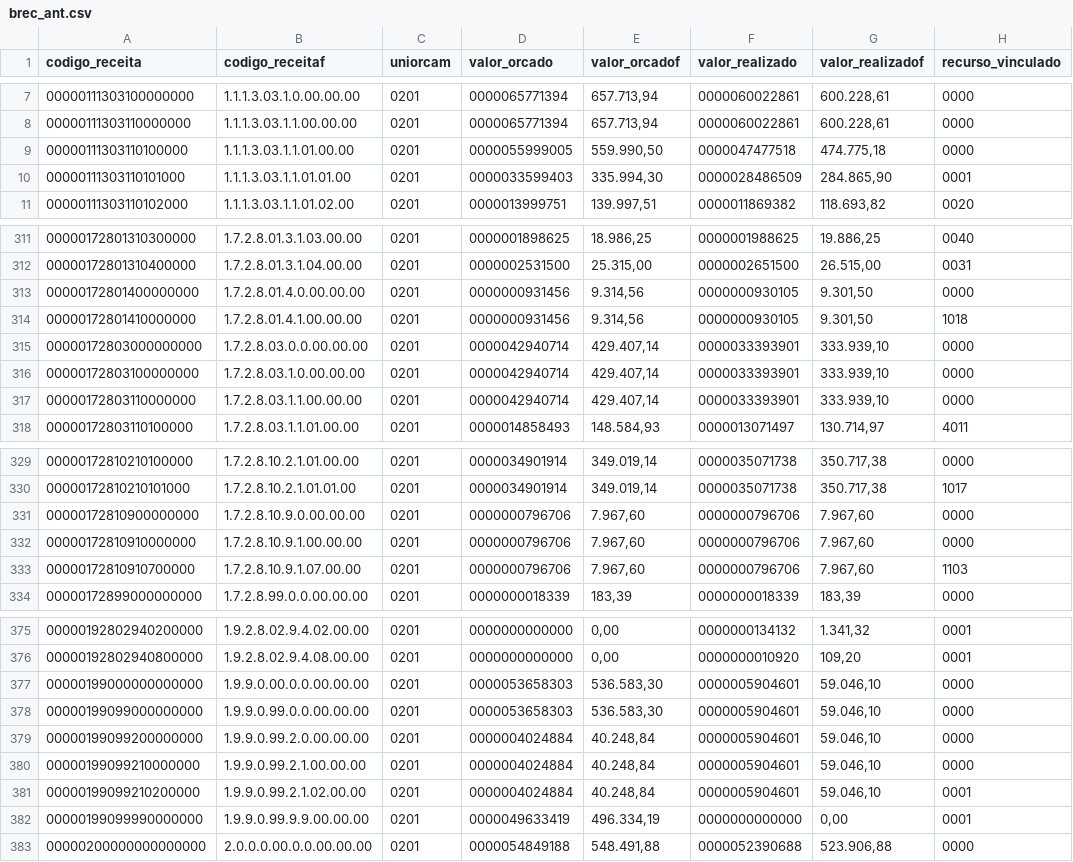
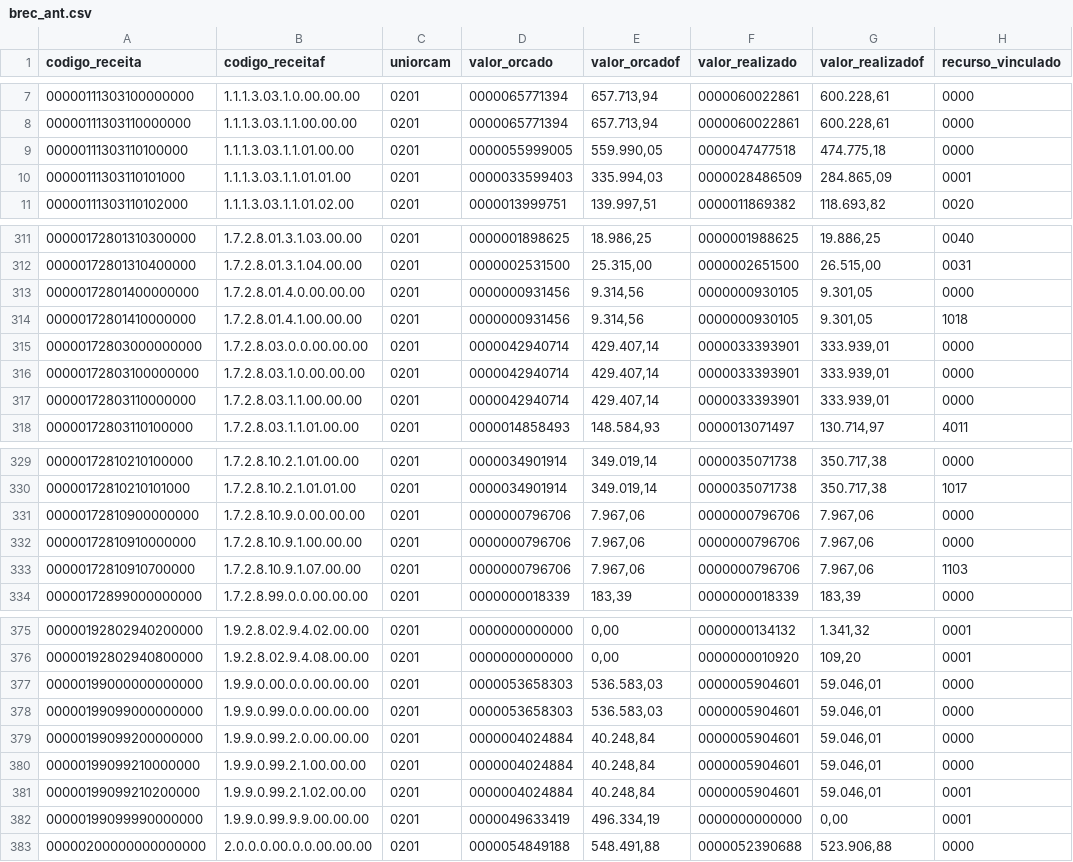
Before and after one commit to everton3x/conversor-pad, a CSV file: test.csv/brec_ant.csv, drawn as a sheet; only a part is shown, gaps mark what is left out; the diff covers the shown part only; the diff names each change by its address in the sheet, - before the commit and + after, or states it on an @@ line.

```diff
--- a/test.csv/brec_ant.csv
+++ b/test.csv/brec_ant.csv
-E9 (valor_orcadof): 559.990,50
+E9 (valor_orcadof): 559.990,05
-E10 (valor_orcadof): 335.994,30
+E10 (valor_orcadof): 335.994,03
-G10 (valor_realizadof): 284.865,90
+G10 (valor_realizadof): 284.865,09
-G313:G314 (valor_realizadof): 9.301,50
+G313:G314 (valor_realizadof): 9.301,05
-G315:G317 (valor_realizadof): 333.939,10
+G315:G317 (valor_realizadof): 333.939,01
-E331:E333 (valor_orcadof): 7.967,60
+E331:E333 (valor_orcadof): 7.967,06
-G331:G333 (valor_realizadof): 7.967,60
+G331:G333 (valor_realizadof): 7.967,06
-E377:E378 (valor_orcadof): 536.583,30
+E377:E378 (valor_orcadof): 536.583,03
-G377:G381 (valor_realizadof): 59.046,10
+G377:G381 (valor_realizadof): 59.046,01
```
Also changed, not shown: 31 edited cells elsewhere in this file, test.csv/bal_desp.csv, test.csv/bal_rec.csv, 12 other files.
